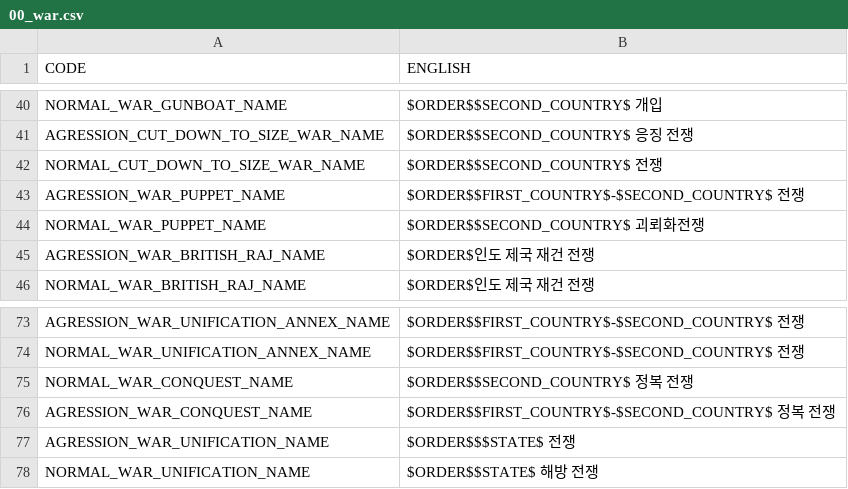
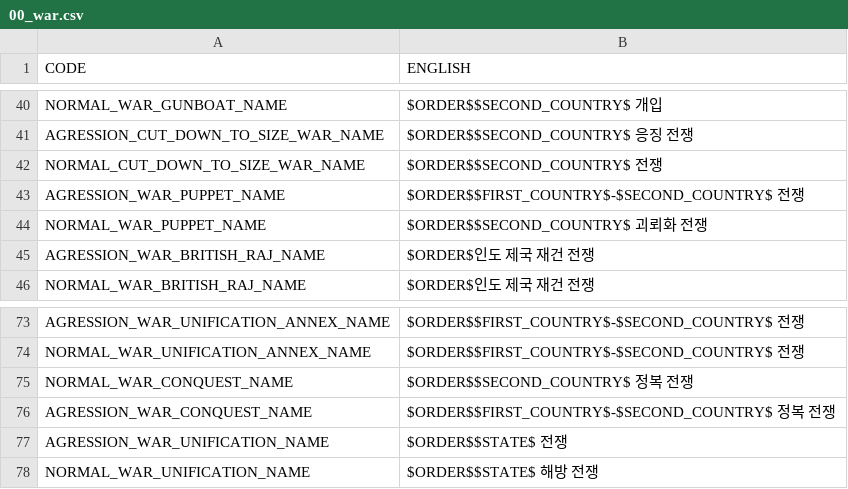
Before and after one commit to kimjeon-il/-Historical-Project-Mod-Korean-Patch, a CSV file: localisation/00_war.csv, drawn as a sheet; only a part is shown, gaps mark what is left out.

Commit message:
Update 00_war.csv

```diff
--- a/localisation/00_war.csv
+++ b/localisation/00_war.csv
@@ -43,3 +43,3 @@ NORMAL_CUT_DOWN_TO_SIZE_WAR_NAME;$ORDER$$SECOND_COUNTRY$ 전쟁;;;;;;;;;;;;;
 AGRESSION_WAR_PUPPET_NAME;$ORDER$$FIRST_COUNTRY$-$SECOND_COUNTRY$ 전쟁;;;;;;;;;;;;;
-NORMAL_WAR_PUPPET_NAME;$ORDER$$SECOND_COUNTRY$ 괴뢰화전쟁;;;;;;;;;;;;;
+NORMAL_WAR_PUPPET_NAME;$ORDER$$SECOND_COUNTRY$ 괴뢰화 전쟁;;;;;;;;;;;;;
 AGRESSION_WAR_BRITISH_RAJ_NAME;$ORDER$인도 제국 재건 전쟁;;;;;;;;;;;;;
@@ -76,3 +76,3 @@ NORMAL_WAR_CONQUEST_NAME;$ORDER$$SECOND_COUNTRY$ 정복 전쟁;;;;;;;;;;;;;
 AGRESSION_WAR_CONQUEST_NAME;$ORDER$$FIRST_COUNTRY$-$SECOND_COUNTRY$ 정복 전쟁;;;;;;;;;;;;;
-AGRESSION_WAR_UNIFICATION_NAME;$ORDER$$$STATE$ 전쟁;;;;;;;;;;;;;
+AGRESSION_WAR_UNIFICATION_NAME;$ORDER$$STATE$ 전쟁;;;;;;;;;;;;;
 NORMAL_WAR_UNIFICATION_NAME;$ORDER$$STATE$ 해방 전쟁;;;;;;;;;;;;;
```
